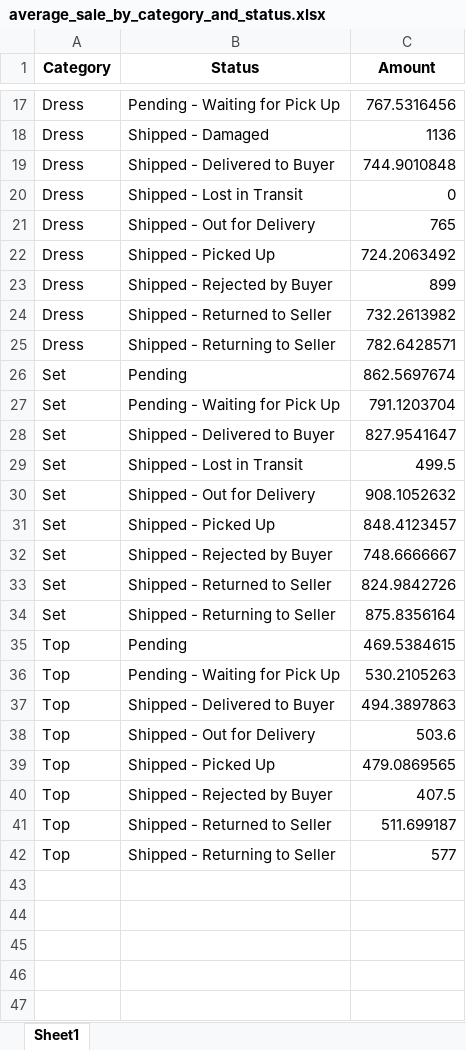
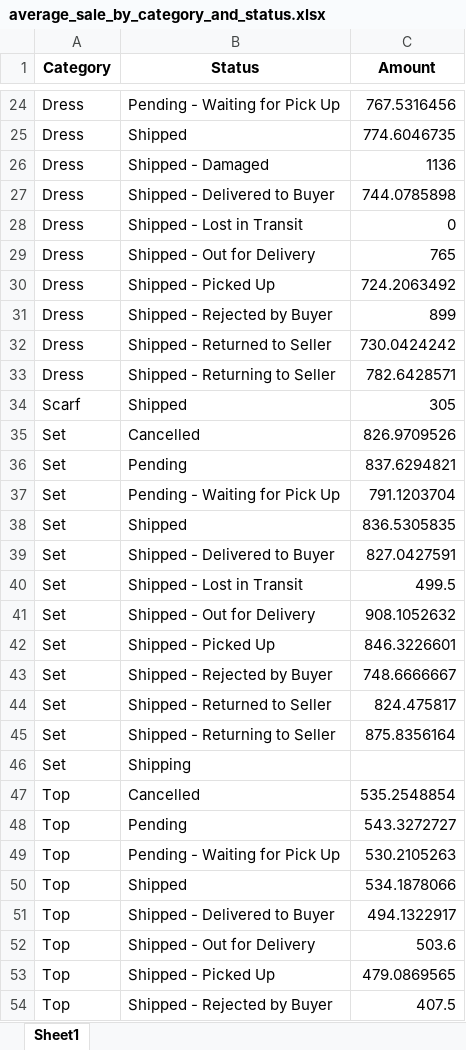
Before and after one commit to anishkumar63588/Analysing_Amazon_Sales_Data, an Excel workbook: average_sale_by_category_and_status.xlsx, sheet Sheet1, drawn as a sheet; only a part is shown, gaps mark what is left out; the shorter side is filled out with more unchanged rows; values as stored, in another font and other column widths than the file's, no borders; addresses are those after the commit; the diff covers the shown part only; the diff names each change by its address in the sheet, - before the commit and + after, or states it on an @@ line.

```diff
--- a/average_sale_by_category_and_status.xlsx (sheet Sheet1)
+++ b/average_sale_by_category_and_status.xlsx (sheet Sheet1)
+row 25: Dress | Shipped | 774.6046735
-C27 (Amount): 744.9010848
+C27 (Amount): 744.0785898
-C32 (Amount): 732.2613982
+C32 (Amount): 730.0424242
+row 34: Scarf | Shipped | 305
+row 35: Set | Cancelled | 826.9709526
-C36 (Amount): 862.5697674
+C36 (Amount): 837.6294821
+row 38: Set | Shipped | 836.5305835
-C39 (Amount): 827.9541647
+C39 (Amount): 827.0427591
-C42 (Amount): 848.4123457
+C42 (Amount): 846.3226601
-C44 (Amount): 824.9842726
+C44 (Amount): 824.475817
+row 46: Set | Shipping
+row 47: Top | Cancelled | 535.2548854
-C48 (Amount): 469.5384615
+C48 (Amount): 543.3272727
+row 50: Top | Shipped | 534.1878066
-C51 (Amount): 494.3897863
+C51 (Amount): 494.1322917
```
Also changed, not shown: 8 added rows and 7 edited cells elsewhere in this sheet, Total_sales_by_ship_and_fulfil.xlsx, 1 other file.
